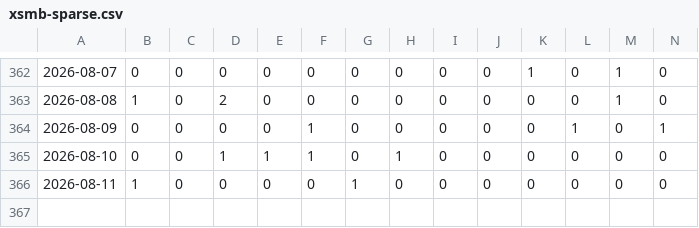
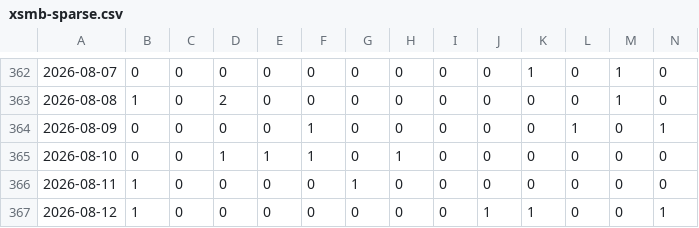
Before and after one commit to phuc341986/vietnam-lottery, a CSV file: data/xsmb-sparse.csv, drawn as a sheet; only a part is shown, gaps mark what is left out; rows hold the shown columns only; the diff names each change by its address in the sheet, - before the commit and + after, or states it on an @@ line.

```diff
--- a/data/xsmb-sparse.csv
+++ b/data/xsmb-sparse.csv
+row 367: 2026-08-12 | 1 | 0 | 0 | 0 | 0 | 0 | 0 | 0 | 1 | 1 | 0 | 0 | 1
```
Also changed, not shown: data/xsmb-2-digits.csv, data/xsmb.csv, 8 other files.
